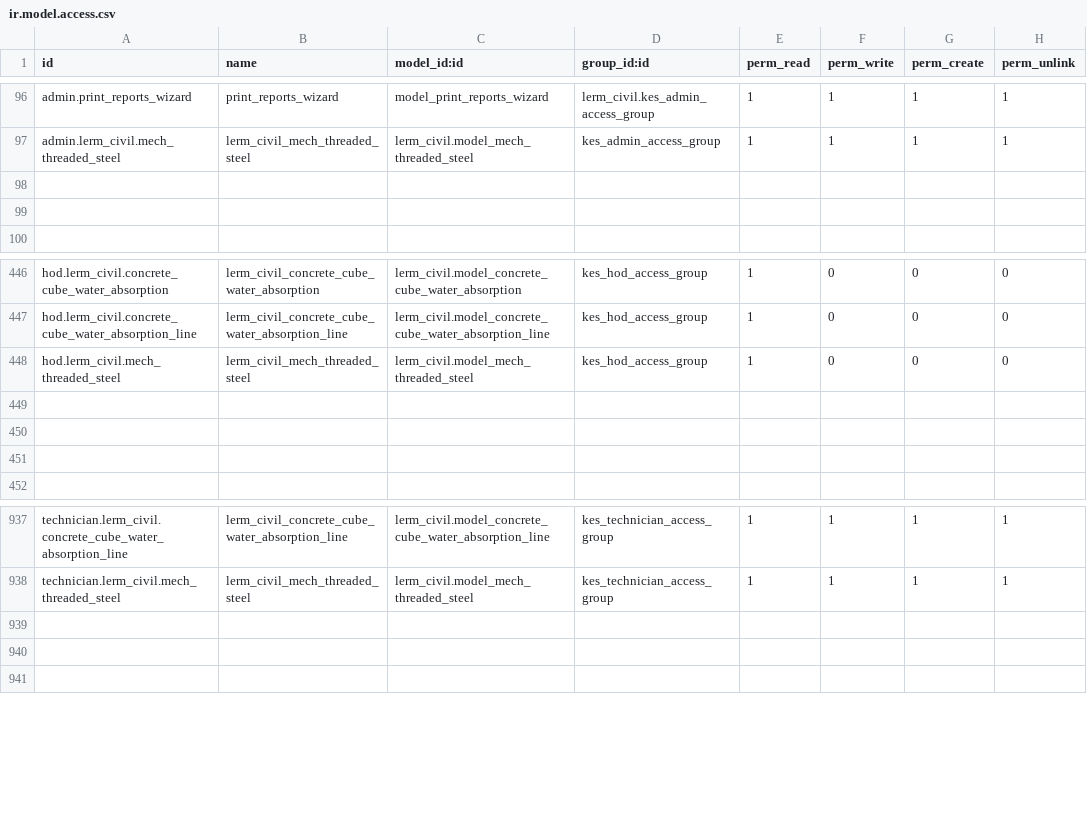
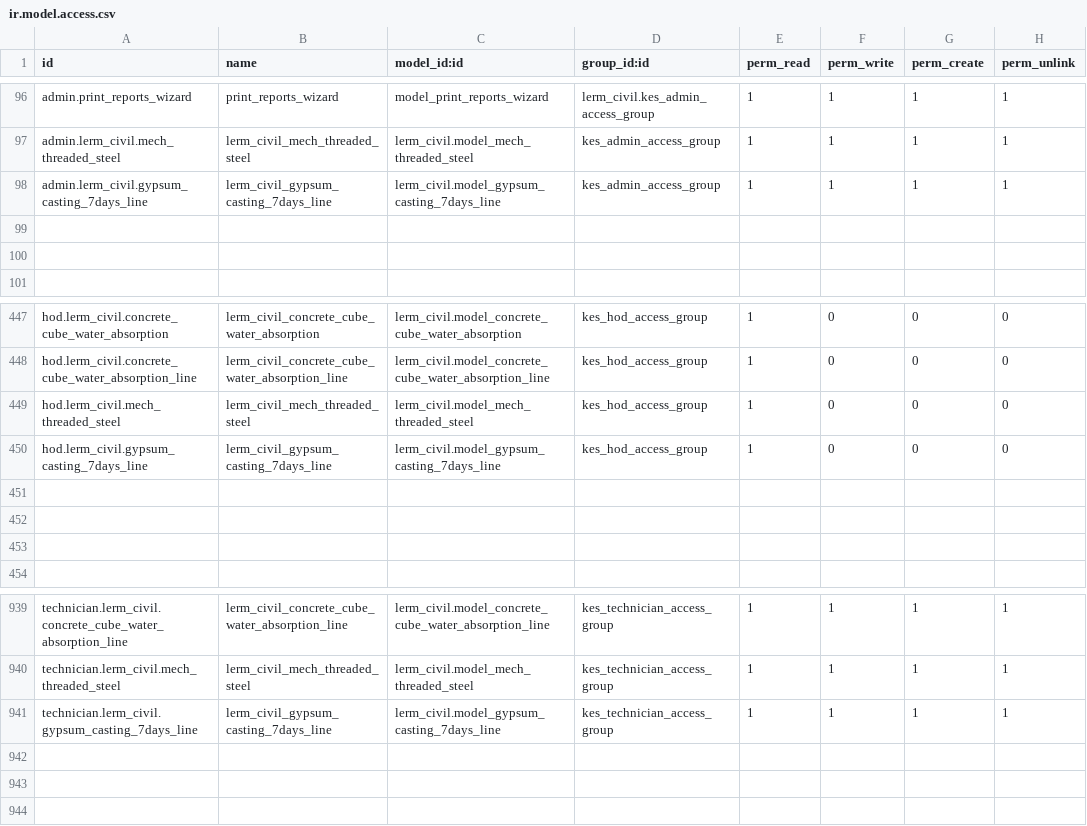
Before and after one commit to saif-esehat/lerm_civil, a CSV file: security/ir.model.access.csv, drawn as a sheet; only a part is shown, gaps mark what is left out.

```diff
--- a/security/ir.model.access.csv
+++ b/security/ir.model.access.csv
@@ -97,2 +97,3 @@ admin.print_reports_wizard,print_reports_wizard,model_print_reports_wizard,lerm_
 admin.lerm_civil.mech_threaded_steel,lerm_civil_mech_threaded_steel,lerm_civil.model_mech_threaded_steel,kes_admin_access_group,1,1,1,1
+admin.lerm_civil.gypsum_casting_7days_line,lerm_civil_gypsum_casting_7days_line,lerm_civil.model_gypsum_casting_7days_line,kes_admin_access_group,1,1,1,1
 
@@ -448,2 +449,3 @@ hod.lerm_civil.concrete_cube_water_absorption_line,lerm_civil_concrete_cube_wate
 hod.lerm_civil.mech_threaded_steel,lerm_civil_mech_threaded_steel,lerm_civil.model_mech_threaded_steel,kes_hod_access_group,1,0,0,0
+hod.lerm_civil.gypsum_casting_7days_line,lerm_civil_gypsum_casting_7days_line,lerm_civil.model_gypsum_casting_7days_line,kes_hod_access_group,1,0,0,0
 
@@ -938,2 +940,3 @@ technician.lerm_civil.concrete_cube_water_absorption_line,lerm_civil_concrete_cu
 technician.lerm_civil.mech_threaded_steel,lerm_civil_mech_threaded_steel,lerm_civil.model_mech_threaded_steel,kes_technician_access_group,1,1,1,1
+technician.lerm_civil.gypsum_casting_7days_line,lerm_civil_gypsum_casting_7days_line,lerm_civil.model_gypsum_casting_7days_line,kes_technician_access_group,1,1,1,1
 
```
Also changed, not shown: 7 other files.
